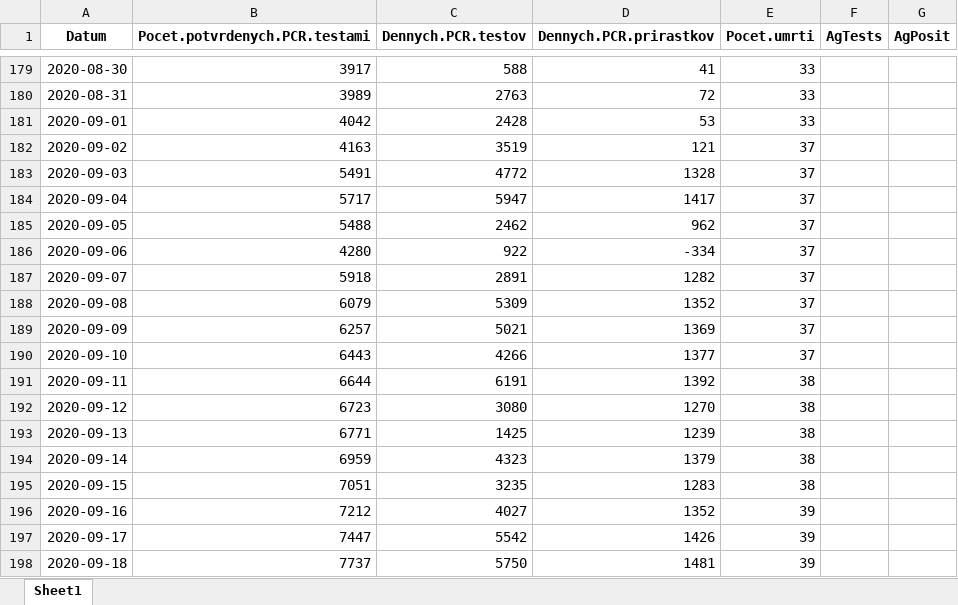
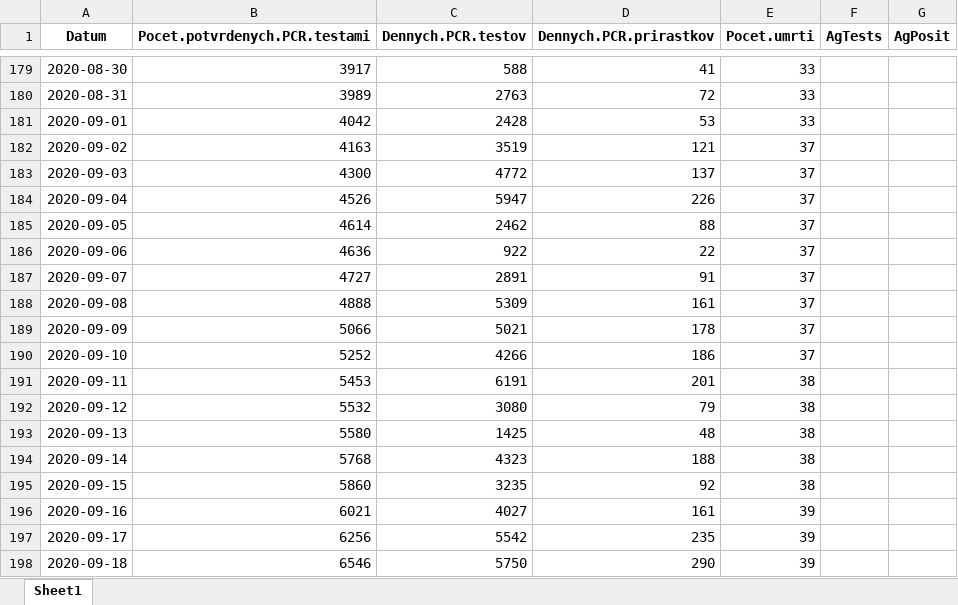
Before and after one commit to Institut-zdravotnych-analyz/covid19-data, an Excel workbook: DailyStats/OpenData_Slovakia_Covid_DailyStats.xlsx, sheet Sheet1, drawn as a sheet; only a part is shown, gaps mark what is left out; values as stored, in another font and other column widths than the file's, no borders; the diff covers the shown part only; the diff names each change by its address in the sheet, - before the commit and + after, or states it on an @@ line.

```diff
--- a/DailyStats/OpenData_Slovakia_Covid_DailyStats.xlsx (sheet Sheet1)
+++ b/DailyStats/OpenData_Slovakia_Covid_DailyStats.xlsx (sheet Sheet1)
-B183 (Pocet.potvrdenych.PCR.testami): 5491
+B183 (Pocet.potvrdenych.PCR.testami): 4300
-D183 (Dennych.PCR.prirastkov): 1328
+D183 (Dennych.PCR.prirastkov): 137
-B184 (Pocet.potvrdenych.PCR.testami): 5717
+B184 (Pocet.potvrdenych.PCR.testami): 4526
-D184 (Dennych.PCR.prirastkov): 1417
+D184 (Dennych.PCR.prirastkov): 226
-B185 (Pocet.potvrdenych.PCR.testami): 5488
+B185 (Pocet.potvrdenych.PCR.testami): 4614
-D185 (Dennych.PCR.prirastkov): 962
+D185 (Dennych.PCR.prirastkov): 88
-B186 (Pocet.potvrdenych.PCR.testami): 4280
+B186 (Pocet.potvrdenych.PCR.testami): 4636
-D186 (Dennych.PCR.prirastkov): -334
+D186 (Dennych.PCR.prirastkov): 22
-B187 (Pocet.potvrdenych.PCR.testami): 5918
+B187 (Pocet.potvrdenych.PCR.testami): 4727
-D187 (Dennych.PCR.prirastkov): 1282
+D187 (Dennych.PCR.prirastkov): 91
-B188 (Pocet.potvrdenych.PCR.testami): 6079
+B188 (Pocet.potvrdenych.PCR.testami): 4888
-D188 (Dennych.PCR.prirastkov): 1352
+D188 (Dennych.PCR.prirastkov): 161
-B189 (Pocet.potvrdenych.PCR.testami): 6257
+B189 (Pocet.potvrdenych.PCR.testami): 5066
-D189 (Dennych.PCR.prirastkov): 1369
+D189 (Dennych.PCR.prirastkov): 178
-B190 (Pocet.potvrdenych.PCR.testami): 6443
+B190 (Pocet.potvrdenych.PCR.testami): 5252
-D190 (Dennych.PCR.prirastkov): 1377
+D190 (Dennych.PCR.prirastkov): 186
-B191 (Pocet.potvrdenych.PCR.testami): 6644
+B191 (Pocet.potvrdenych.PCR.testami): 5453
-D191 (Dennych.PCR.prirastkov): 1392
+D191 (Dennych.PCR.prirastkov): 201
-B192 (Pocet.potvrdenych.PCR.testami): 6723
+B192 (Pocet.potvrdenych.PCR.testami): 5532
-D192 (Dennych.PCR.prirastkov): 1270
+D192 (Dennych.PCR.prirastkov): 79
-B193 (Pocet.potvrdenych.PCR.testami): 6771
+B193 (Pocet.potvrdenych.PCR.testami): 5580
-D193 (Dennych.PCR.prirastkov): 1239
+D193 (Dennych.PCR.prirastkov): 48
-B194 (Pocet.potvrdenych.PCR.testami): 6959
+B194 (Pocet.potvrdenych.PCR.testami): 5768
-D194 (Dennych.PCR.prirastkov): 1379
+D194 (Dennych.PCR.prirastkov): 188
-B195 (Pocet.potvrdenych.PCR.testami): 7051
+B195 (Pocet.potvrdenych.PCR.testami): 5860
-D195 (Dennych.PCR.prirastkov): 1283
+D195 (Dennych.PCR.prirastkov): 92
-B196 (Pocet.potvrdenych.PCR.testami): 7212
+B196 (Pocet.potvrdenych.PCR.testami): 6021
-D196 (Dennych.PCR.prirastkov): 1352
+D196 (Dennych.PCR.prirastkov): 161
-B197 (Pocet.potvrdenych.PCR.testami): 7447
+B197 (Pocet.potvrdenych.PCR.testami): 6256
-D197 (Dennych.PCR.prirastkov): 1426
+D197 (Dennych.PCR.prirastkov): 235
-B198 (Pocet.potvrdenych.PCR.testami): 7737
+B198 (Pocet.potvrdenych.PCR.testami): 6546
-D198 (Dennych.PCR.prirastkov): 1481
+D198 (Dennych.PCR.prirastkov): 290
```
Also changed, not shown: 1 added row and 300 edited cells elsewhere in this sheet, AG_Tests/OpenData_Slovakia_Covid_AgTests_District.xlsx, PCR_Tests/OpenData_Slovakia_Covid_PositiveTests_District.xlsx, 11 other files.
